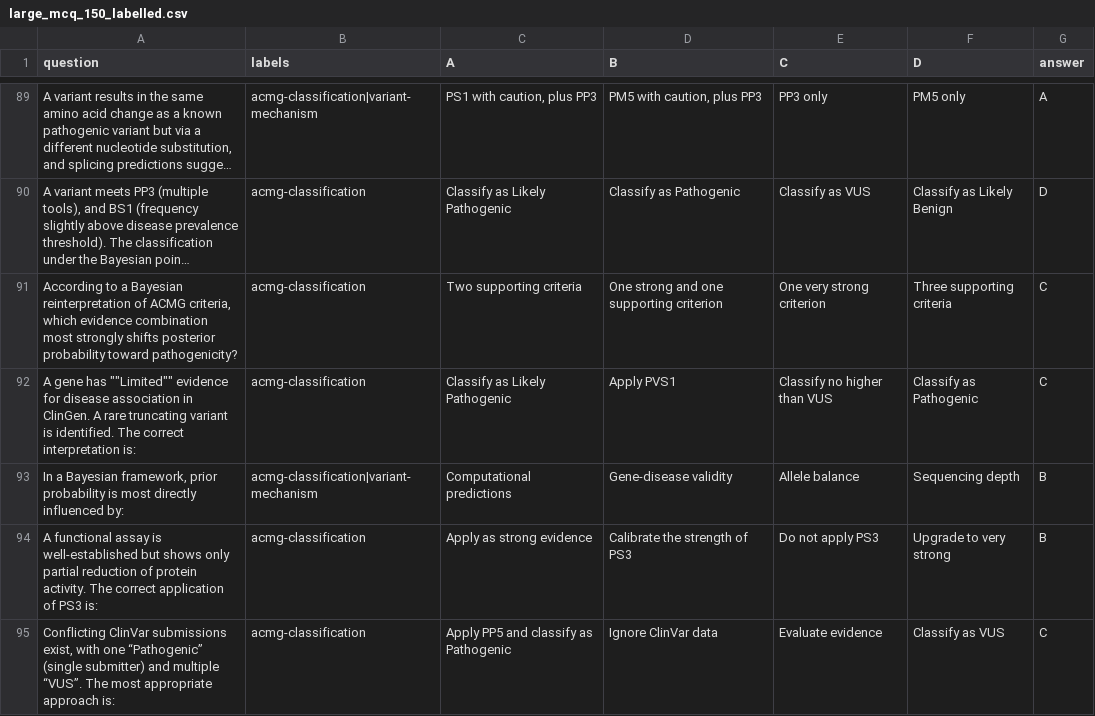
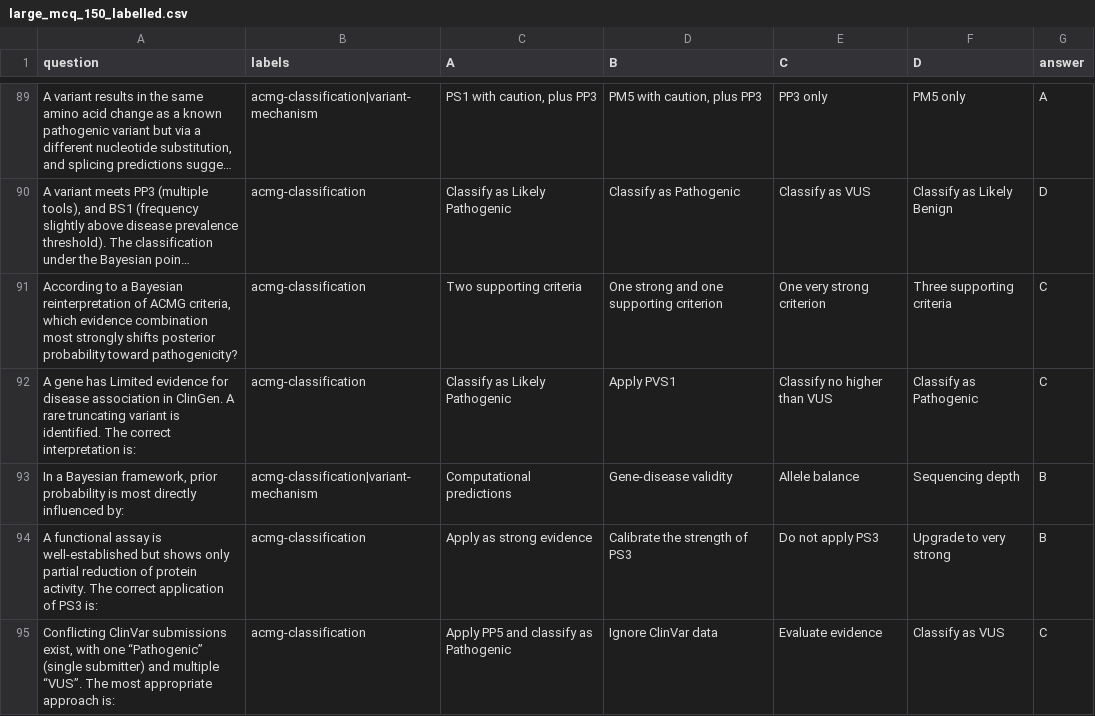
Before and after one commit to fredsanto/IVA, a CSV file: benchmarking/large_mcq_150_labelled.csv, drawn as a sheet; only a part is shown, gaps mark what is left out; long unchanged cells end in …; the diff names each change by its address in the sheet, - before the commit and + after, or states it on an @@ line.

Commit message:
Update large_mcq_150_labelled.csv

```diff
--- a/benchmarking/large_mcq_150_labelled.csv
+++ b/benchmarking/large_mcq_150_labelled.csv
-A92 (question): …gene has ""Limited"" evidence for…
+A92 (question): …gene has Limited evidence for…
```
